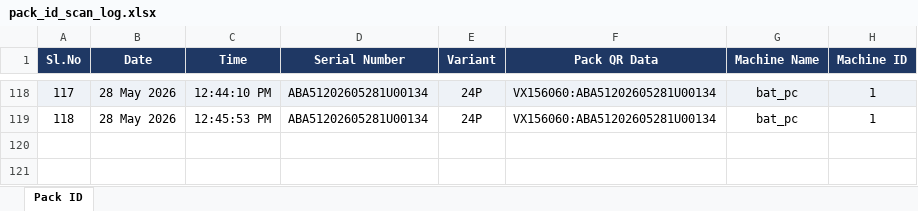
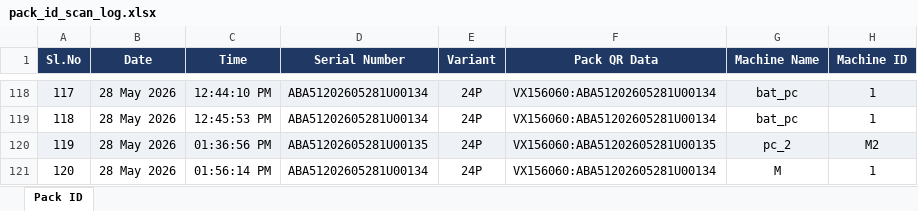
Before and after one commit to Radarcalibration/HV-Label-Printing, an Excel workbook: models/hv/data/pack_id_scan_log.xlsx, sheet Pack ID, drawn as a sheet; only a part is shown, gaps mark what is left out; values as stored, in another font and other column widths than the file's, no borders; the diff names each change by its address in the sheet, - before the commit and + after, or states it on an @@ line.

```diff
--- a/models/hv/data/pack_id_scan_log.xlsx (sheet Pack ID)
+++ b/models/hv/data/pack_id_scan_log.xlsx (sheet Pack ID)
+row 120: 119 | 28 May 2026 | 01:36:56 PM | ABA51202605281U00135 | 24P | VX156060:ABA51202605281U00135 | pc_2 | M2
+row 121: 120 | 28 May 2026 | 01:56:14 PM | ABA51202605281U00134 | 24P | VX156060:ABA51202605281U00134 | M | 1
```
Also changed, not shown: models/hv/data/bms_scan_log.xlsx, models/hv/data/scan_log.xlsx, 3 other files.
